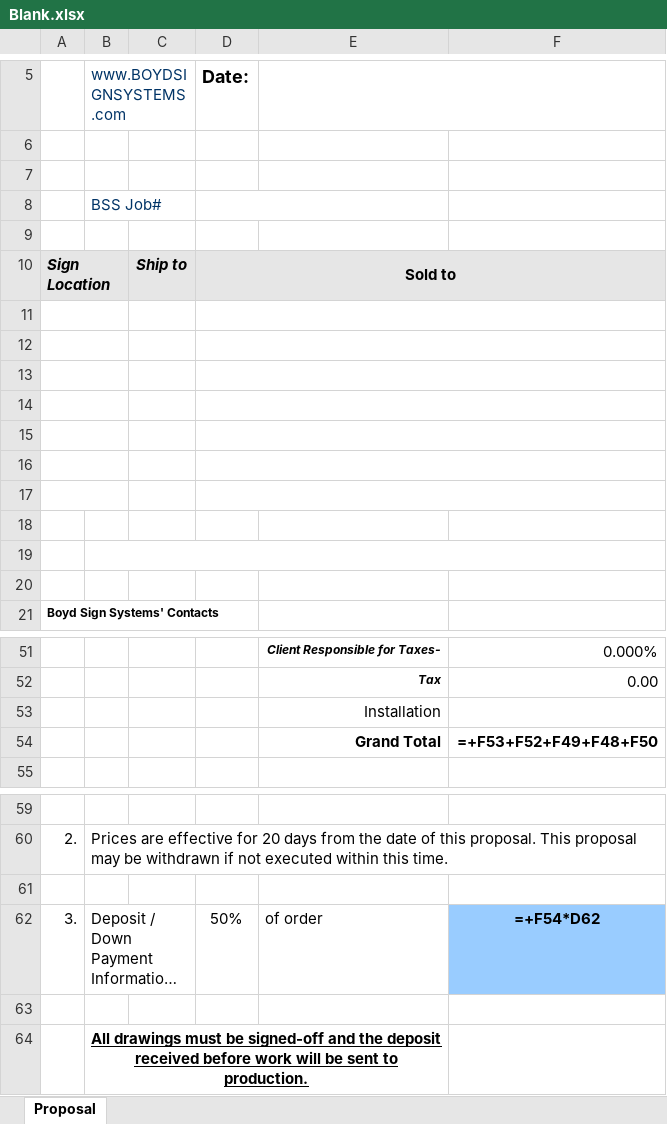
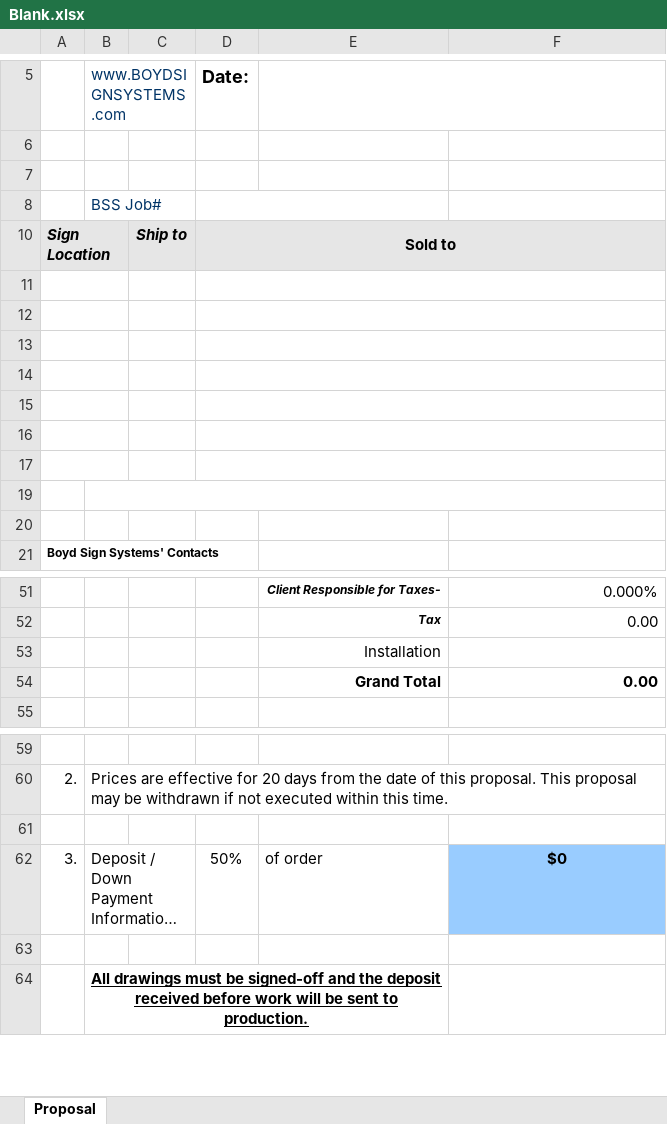
Before and after one commit to ericfinney/fastapi, an Excel workbook: templates/Blank.xlsx, sheet Proposal, drawn as a sheet; only a part is shown, gaps mark what is left out; long unchanged cells end in …; values as stored, in another font and other column widths than the file's, no borders; formulas without a stored value are shown as written; removed rows and columns are numbered as before the commit, all else as after; the diff covers the shown part only; the diff names each change by its address in the sheet, - before the commit and + after, or states it on an @@ line.

```diff
--- a/templates/Blank.xlsx (sheet Proposal)
+++ b/templates/Blank.xlsx (sheet Proposal)
-row 9: (empty)
-B10 fill: none
+B10 fill: #E6E6E6
-E10:F10 fill: none
+E10:F10 fill: #E6E6E6
-row 11: (empty)
+A17:B17 merged
+D17:F17 merged
-F54: =+F53+F52+F49+F48+F50
+F54: 0.00
-F62: =+F54*D62
+F62: $0
```
Also changed, not shown: 19 added rows, 21 removed rows and 1 edited cell elsewhere in this sheet, formulas that keep their value, hidden cells, charts or pictures.
